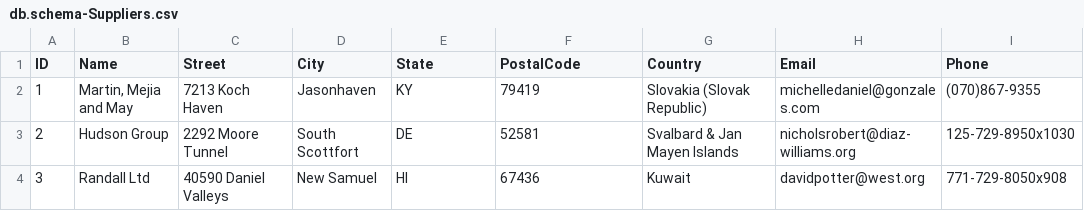
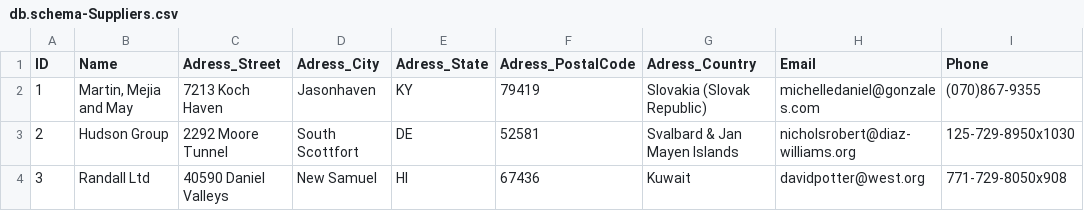
Before and after one commit to lhbcosta/cap-products, a CSV file: db/data/db.schema-Suppliers.csv, drawn as a sheet; only a part is shown; the diff names each change by its address in the sheet, - before the commit and + after, or states it on an @@ line.

Commit message:
New projection entity for Suppliers in CatalogService service and Changed many field types of Service entity definition, using a structured type

```diff
--- a/db/data/db.schema-Suppliers.csv
+++ b/db/data/db.schema-Suppliers.csv
-C1: Street
+C1: Adress_Street
-D1: City
+D1: Adress_City
-E1: State
+E1: Adress_State
-F1: PostalCode
+F1: Adress_PostalCode
-G1: Country
+G1: Adress_Country
```
Also changed, not shown: 3 other files.
